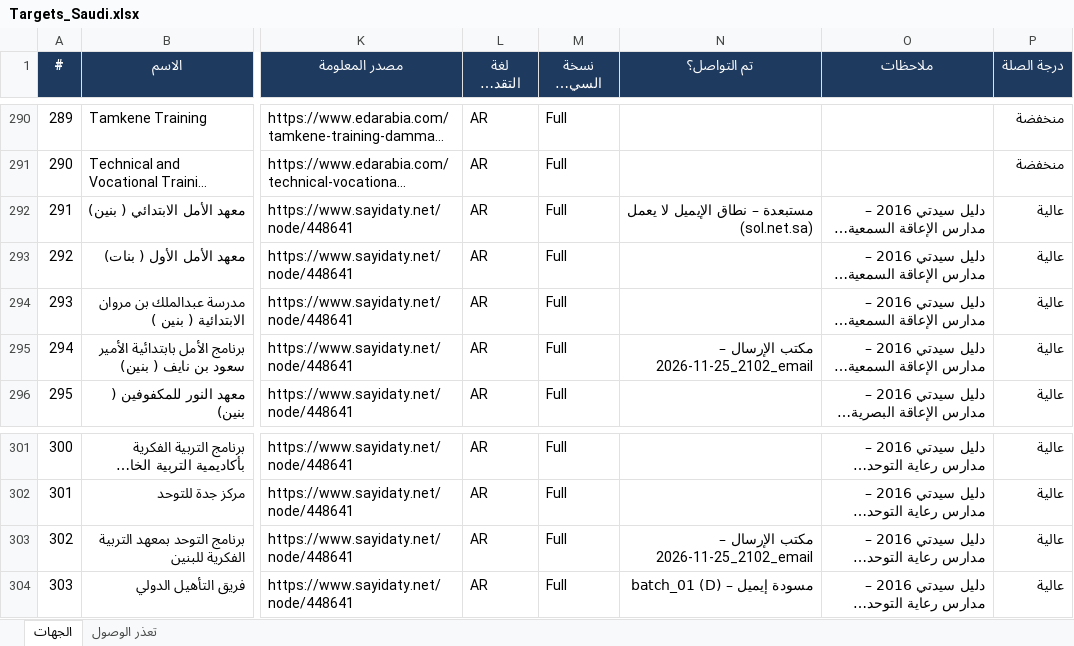
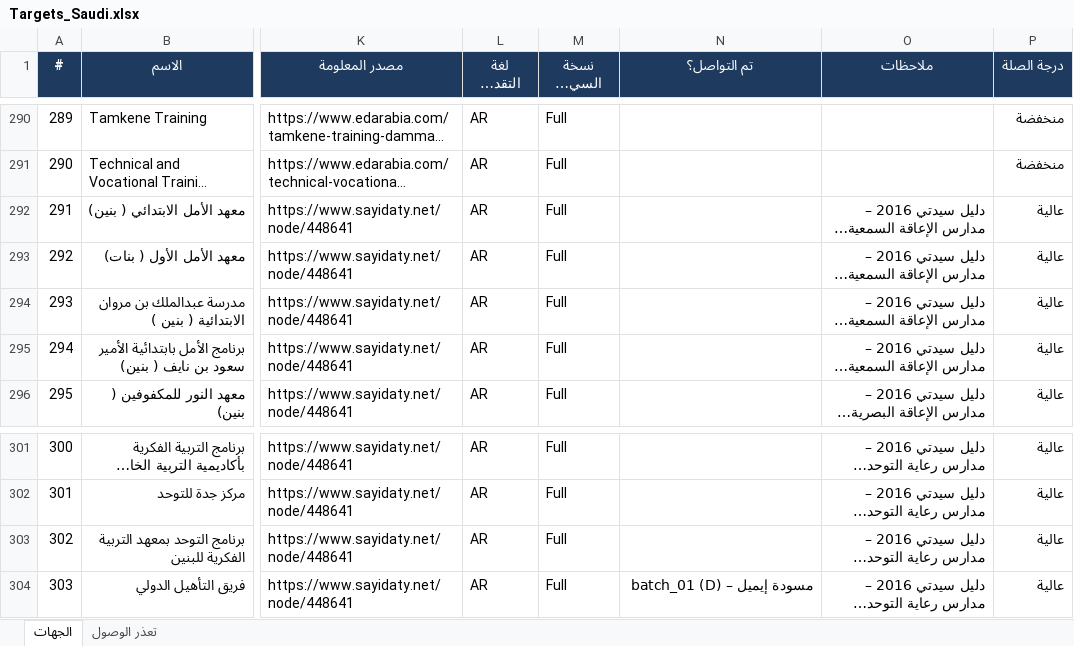
Before and after one commit to apptawfeer-blip/Job-application-11, an Excel workbook: output/targets/Targets_Saudi.xlsx, sheet الجهات, drawn as a sheet; only a part is shown, gaps mark what is left out; long unchanged cells end in …; values as stored, in another font and other column widths than the file's, no borders; the diff names each change by its address in the sheet, - before the commit and + after, or states it on an @@ line.

```diff
--- a/output/targets/Targets_Saudi.xlsx (sheet الجهات)
+++ b/output/targets/Targets_Saudi.xlsx (sheet الجهات)
-N292 (تم التواصل؟): مستبعدة – نطاق الإيميل لا يعمل (sol.net.sa)
+N292 (تم التواصل؟): (empty)
-N295 (تم التواصل؟): مكتب الإرسال – 2026-11-25_2102_email
+N295 (تم التواصل؟): (empty)
-N303 (تم التواصل؟): مكتب الإرسال – 2026-11-25_2102_email
+N303 (تم التواصل؟): (empty)
```
Also changed, not shown: output/targets/Targets_Bahrain.xlsx, output/targets/Targets_Jordan.xlsx, 15 other files.
